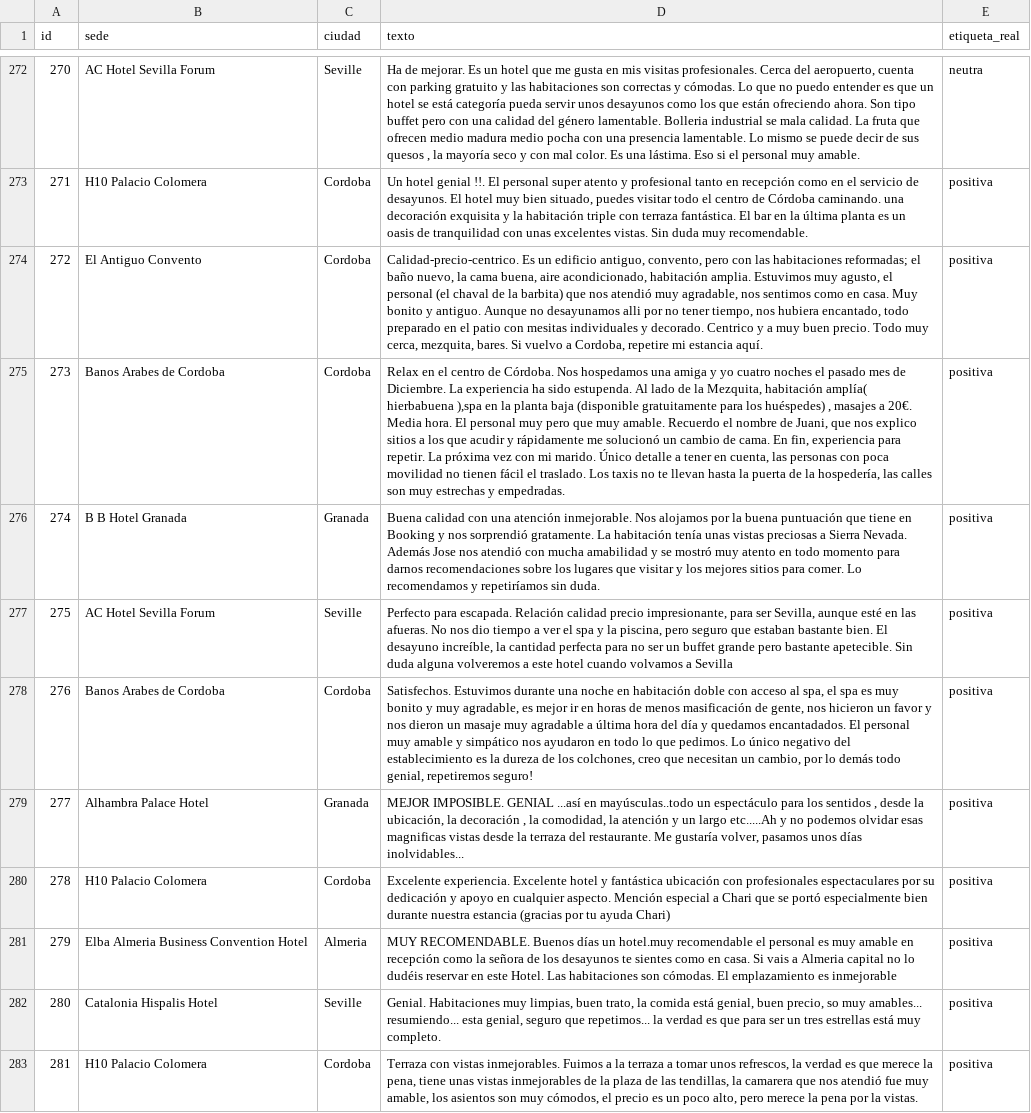
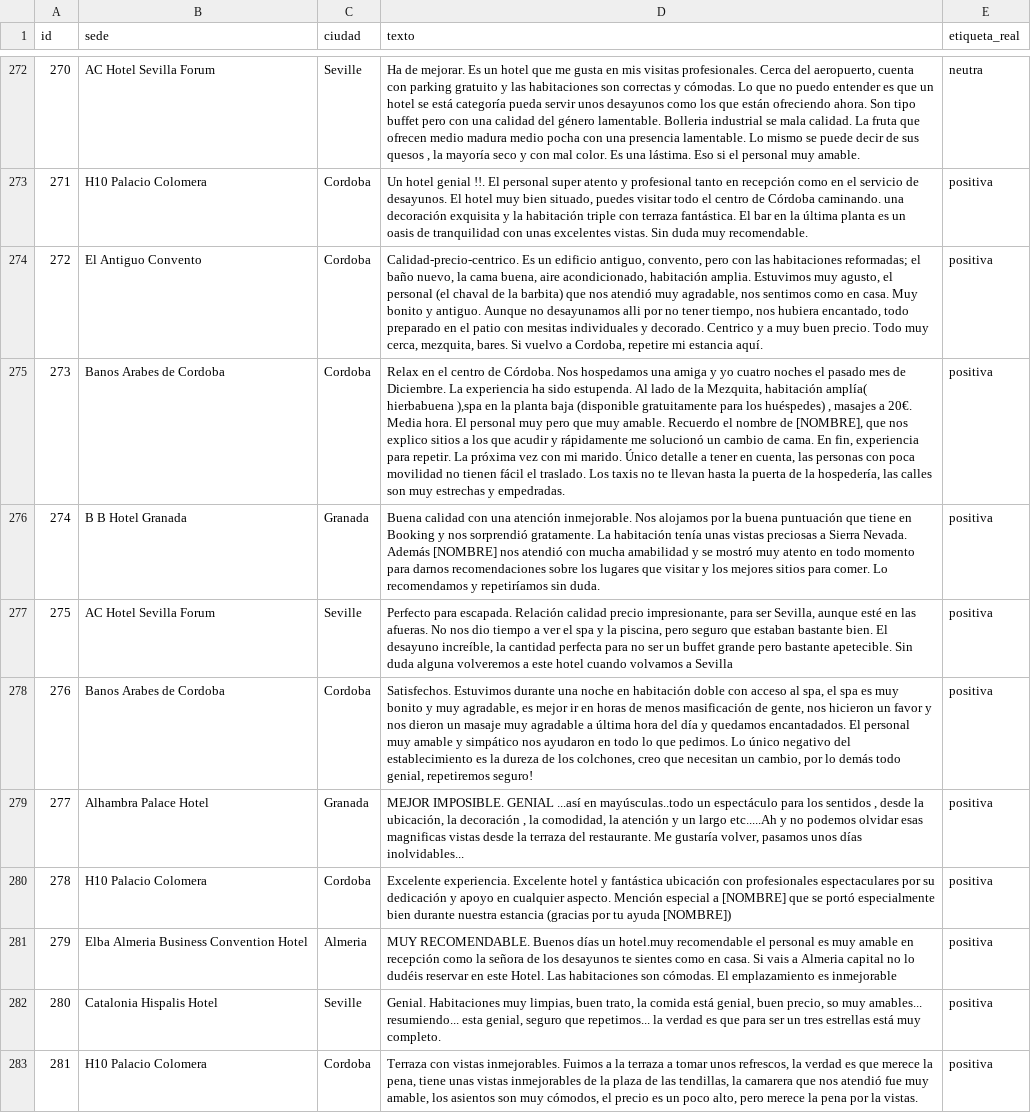
Before and after one commit to josephsbatista/proyecto-pln-bodytech, a CSV file: datos/muestra_controlada.csv, drawn as a sheet; only a part is shown, gaps mark what is left out; the diff covers the shown part only; the diff names each change by its address in the sheet, - before the commit and + after, or states it on an @@ line.

Commit message:
Anonimiza la muestra controlada (nombres de personas → [NOMBRE])

```diff
--- a/datos/muestra_controlada.csv
+++ b/datos/muestra_controlada.csv
-D275 (texto): …nombre de Juani, que nos…
+D275 (texto): …nombre de [NOMBRE], que nos…
-D276 (texto): …Nevada. Además Jose nos atendió…
+D276 (texto): …Nevada. Además [NOMBRE] nos atendió…
-D280 (texto): …especial a Chari que se portó especialmente bien durante nuestra estancia (gracias por tu ayuda Chari)
+D280 (texto): …especial a [NOMBRE] que se portó especialmente bien durante nuestra estancia (gracias por tu ayuda [NOMBRE])
```
Also changed, not shown: 52 edited cells elsewhere in this file, 5 other files.
